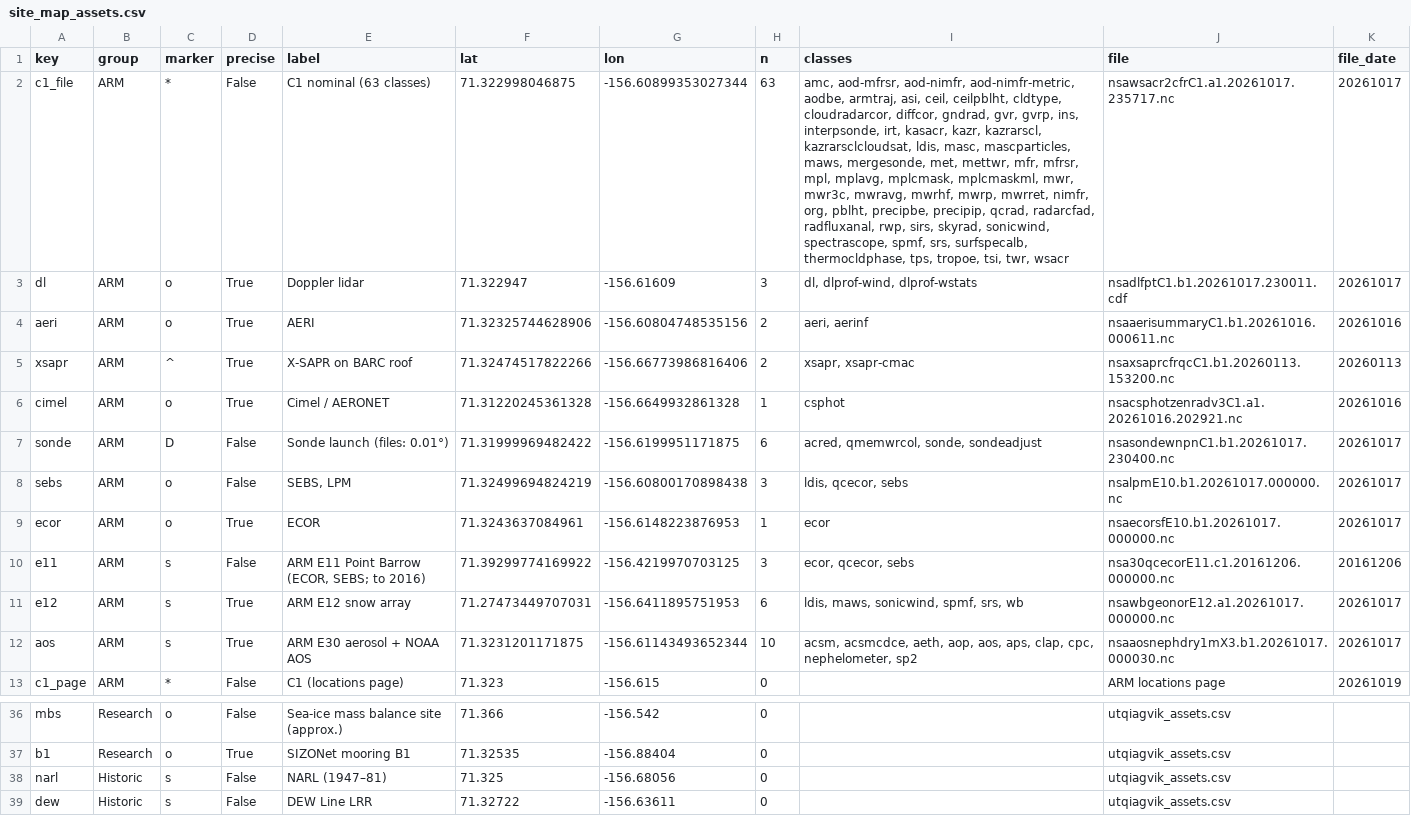
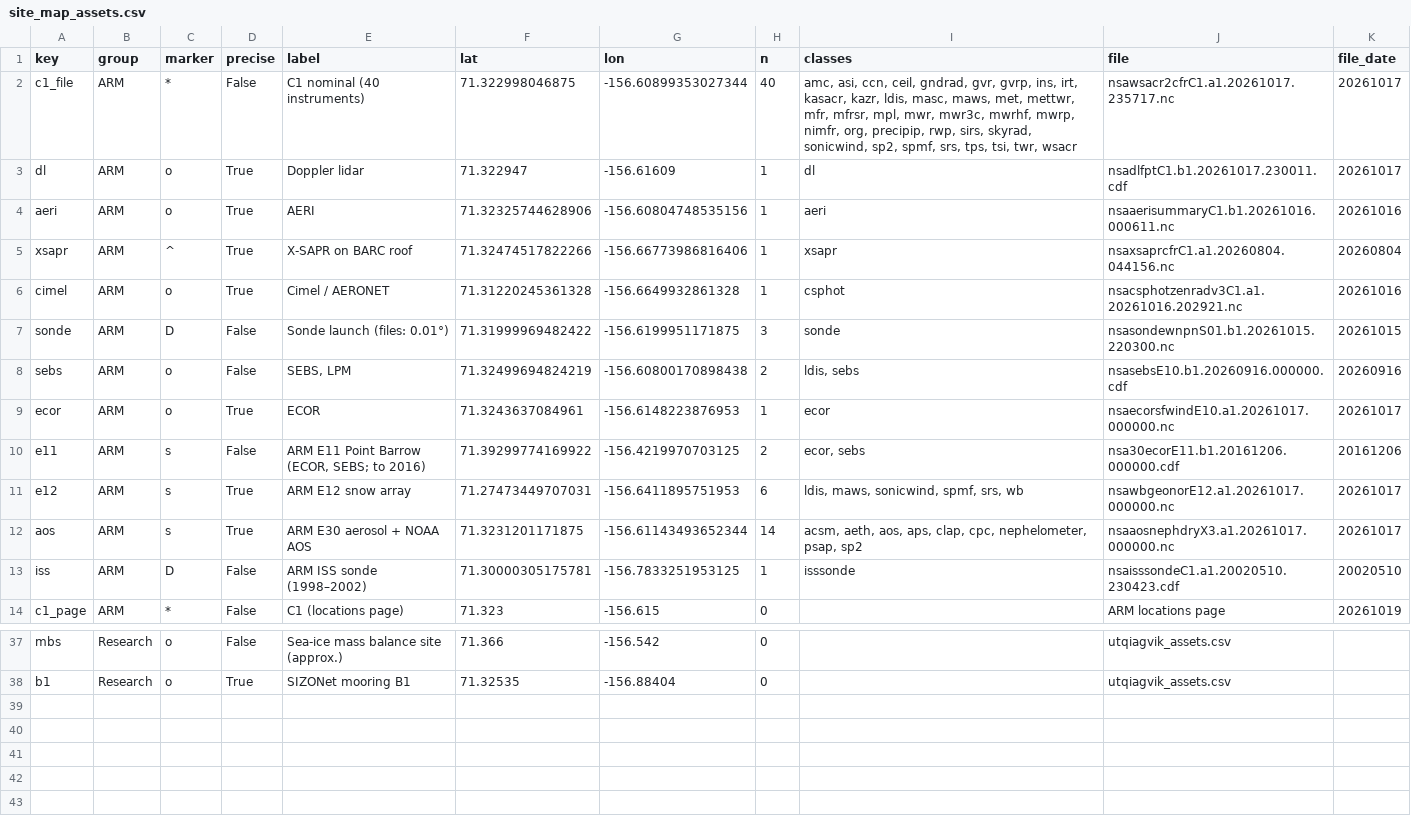
Before and after one commit to scollis/ai-skills, a CSV file: skills/nsa/utqiagvik-site-map/site_map_assets.csv, drawn as a sheet; only a part is shown, gaps mark what is left out; removed rows and columns are numbered as before the commit, all else as after; the diff names each change by its address in the sheet, - before the commit and + after, or states it on an @@ line.

Commit message:
NSA skills: instruments-only audit from a-level files; map drops VAPs
nsa_instrument_audit.csv: 98 instrument x facility rows, position from the
most recent a-level file (b-level where unserved or no better position).
Map markers and labels rebuilt from it; ISS sonde added, historic sites dropped.

```diff
--- a/skills/nsa/utqiagvik-site-map/site_map_assets.csv
+++ b/skills/nsa/utqiagvik-site-map/site_map_assets.csv
-E2 (label): C1 nominal (63 classes)
+E2 (label): C1 nominal (40 instruments)
-H2 (n): 63
+H2 (n): 40
-I2 (classes): amc, aod-mfrsr, aod-nimfr, aod-nimfr-metric, aodbe, armtraj, asi, ceil, ceilpblht, cldtype, cloudradarcor, diffcor, gndrad, gvr, gvrp, ins, interpsonde, irt, kasacr, kazr, kazrarscl, kazrarsclcloudsat, ldis, masc, mascparticles, maws, mergesonde, met, mettwr, mfr, mfrsr, mpl, mplavg, mplcmask, mplcmaskml, mwr, mwr3c, mwravg, mwrhf, mwrp, mwrret, nimfr, org, pblht, precipbe, precipip, qcrad, radarcfad, radfluxanal, rwp, sirs, skyrad, sonicwind, spectrascope, spmf, srs, surfspecalb, thermocldphase, tps, tropoe, tsi, twr,…
+I2 (classes): amc, asi, ccn, ceil, gndrad, gvr, gvrp, ins, irt, kasacr, kazr, ldis, masc, maws, met, mettwr, mfr, mfrsr, mpl, mwr, mwr3c, mwrhf, mwrp, nimfr, org, precipip, rwp, sirs, skyrad, sonicwind, sp2, spmf, srs, tps, tsi, twr,…
-H3 (n): 3
+H3 (n): 1
-I3 (classes): dl, dlprof-wind, dlprof-wstats
+I3 (classes): dl
-H4:H5 (n): 2
+H4:H5 (n): 1
-I4 (classes): aeri, aerinf
+I4 (classes): aeri
-I5 (classes): xsapr, xsapr-cmac
+I5 (classes): xsapr
-J5 (file): nsaxsaprcfrqcC1.b1.20260113.153200.nc
+J5 (file): nsaxsaprcfrC1.a1.20260804.044156.nc
-K5 (file_date): 20260113
+K5 (file_date): 20260804
-H7 (n): 6
+H7 (n): 3
-I7 (classes): acred, qmemwrcol, sonde, sondeadjust
+I7 (classes): sonde
-J7 (file): nsasondewnpnC1.b1.20261017.230400.nc
+J7 (file): nsasondewnpnS01.b1.20261015.220300.nc
-K7 (file_date): 20261017
+K7 (file_date): 20261015
-H8 (n): 3
+H8 (n): 2
-I8 (classes): ldis, qcecor, sebs
+I8 (classes): ldis, sebs
-J8 (file): nsalpmE10.b1.20261017.000000.nc
+J8 (file): nsasebsE10.b1.20260916.000000.cdf
-K8 (file_date): 20261017
+K8 (file_date): 20260916
-J9 (file): nsaecorsfE10.b1.20261017.000000.nc
+J9 (file): nsaecorsfwindE10.a1.20261017.000000.nc
-H10 (n): 3
+H10 (n): 2
-I10 (classes): ecor, qcecor, sebs
+I10 (classes): ecor, sebs
-J10 (file): nsa30qcecorE11.c1.20161206.000000.nc
+J10 (file): nsa30ecorE11.b1.20161206.000000.cdf
-H12 (n): 10
+H12 (n): 14
-I12 (classes): acsm, acsmcdce, aeth, aop, aos, aps, clap, cpc, nephelometer, sp2
+I12 (classes): acsm, aeth, aos, aps, clap, cpc, nephelometer, psap, sp2
-J12 (file): nsaaosnephdry1mX3.b1.20261017.000030.nc
+J12 (file): nsaaosnephdryX3.a1.20261017.000000.nc
+row 13: iss | ARM | D | False | ARM ISS sonde (1998–2002) | 71.30000305175781 | -156.7833251953125 | 1 | isssonde | nsaisssondeC1.a1.20020510.230423.cdf | 20020510
-row 38: narl | Historic | s | False | NARL (1947–81) | 71.325 | -156.68056 | 0 |  | utqiagvik_assets.csv
-row 39: dew | Historic | s | False | DEW Line LRR | 71.32722 | -156.63611 | 0 |  | utqiagvik_assets.csv
```
Also changed, not shown: 6 other files.
